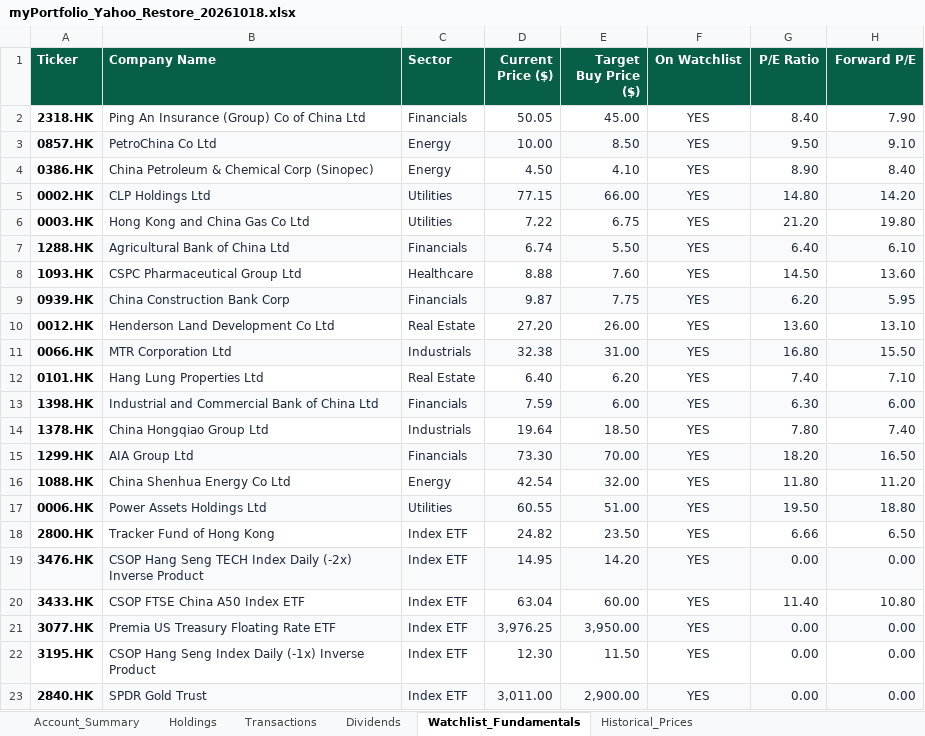
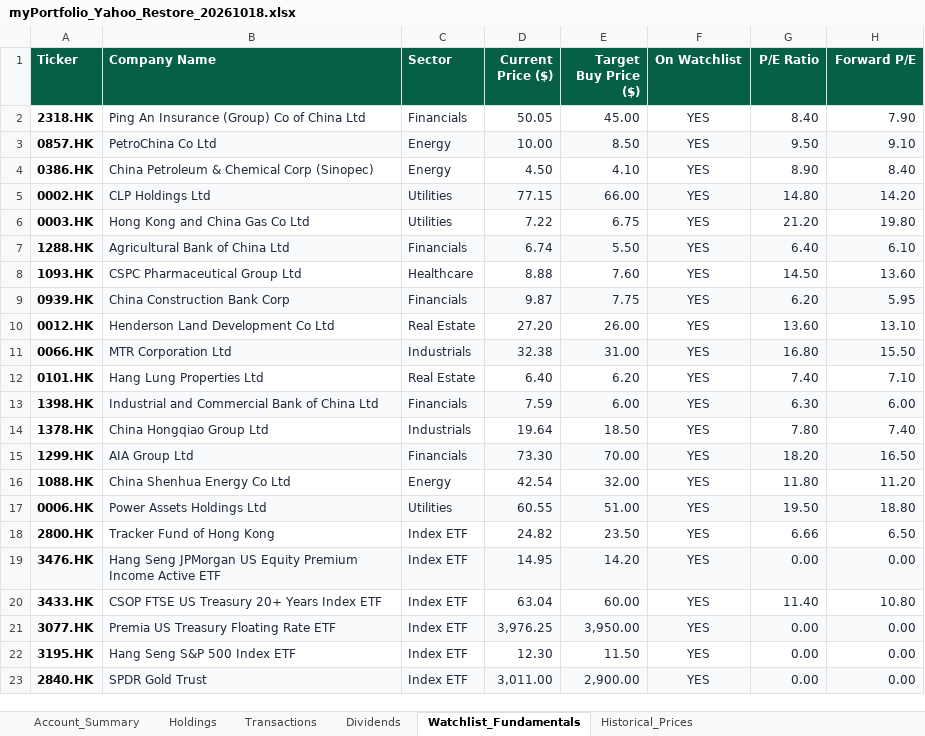
Before and after one commit to ahneth/myPortfolio, an Excel workbook: myPortfolio_Yahoo_Restore_20261018.xlsx, sheet Watchlist_Fundamentals, drawn as a sheet; only a part is shown; values as stored, in another font and other column widths than the file's, no borders; the diff names each change by its address in the sheet, - before the commit and + after, or states it on an @@ line.

```diff
--- a/myPortfolio_Yahoo_Restore_20261018.xlsx (sheet Watchlist_Fundamentals)
+++ b/myPortfolio_Yahoo_Restore_20261018.xlsx (sheet Watchlist_Fundamentals)
-B19 (Company Name): CSOP Hang Seng TECH Index Daily (-2x) Inverse Product
+B19 (Company Name): Hang Seng JPMorgan US Equity Premium Income Active ETF
-B20 (Company Name): CSOP FTSE China A50 Index ETF
+B20 (Company Name): CSOP FTSE US Treasury 20+ Years Index ETF
-B22 (Company Name): CSOP Hang Seng Index Daily (-1x) Inverse Product
+B22 (Company Name): Hang Seng S&P 500 Index ETF
```
Also changed, not shown: sheet Holdings, 14 other files.
